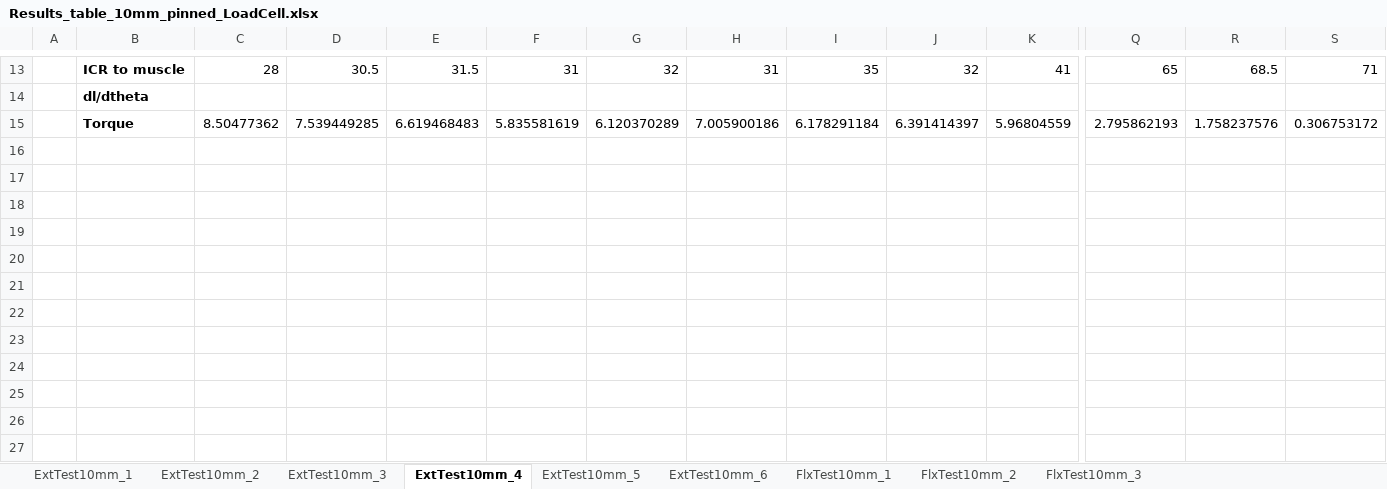
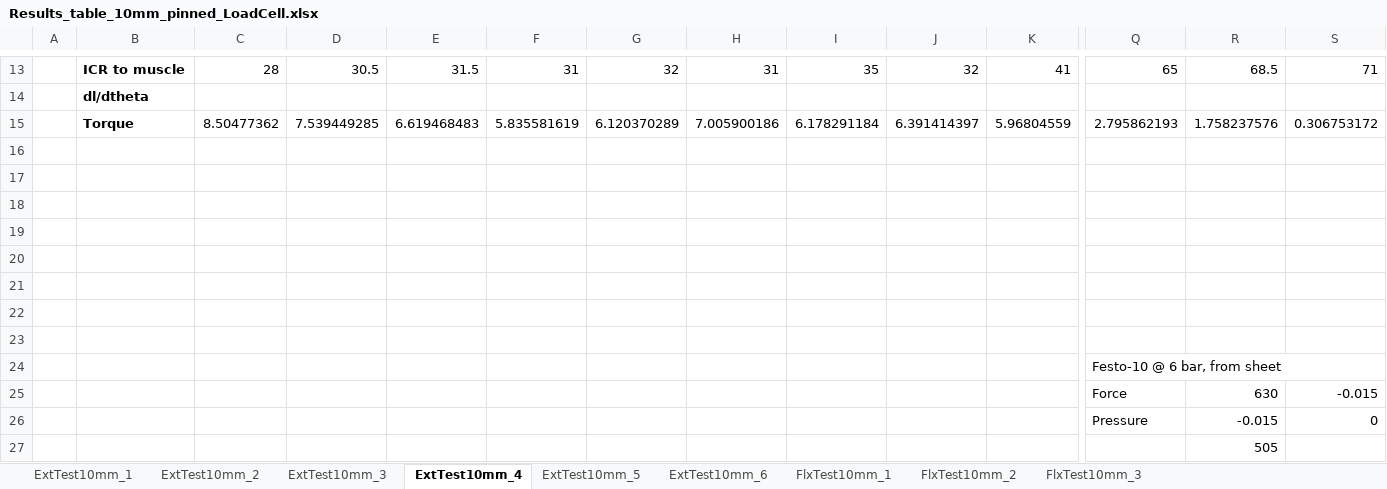
Before and after one commit to Agile-and-Adaptive-Robotics/Bipedal_Robot, an Excel workbook: Testing_Data/2022_02_Festo/Results_table_10mm_pinned_LoadCell.xlsx, sheet ExtTest10mm_4, drawn as a sheet; only a part is shown, gaps mark what is left out; values as stored, in another font and other column widths than the file's, no borders; charts and pictures not drawn; rows hold the shown columns only; the diff names each change by its address in the sheet, - before the commit and + after, or states it on an @@ line.

```diff
--- a/Testing_Data/2022_02_Festo/Results_table_10mm_pinned_LoadCell.xlsx (sheet ExtTest10mm_4)
+++ b/Testing_Data/2022_02_Festo/Results_table_10mm_pinned_LoadCell.xlsx (sheet ExtTest10mm_4)
+row 19: (empty)
+row 20: (empty)
+row 21: (empty)
+row 22: (empty)
+row 23: (empty)
+row 24:  |  |  |  |  |  |  |  |  |  |  | Festo-10 @ 6 bar, from sheet
+row 25:  |  |  |  |  |  |  |  |  |  |  | Force | 630 | -0.015
+row 26:  |  |  |  |  |  |  |  |  |  |  | Pressure | -0.015 | 0
+row 27:  |  |  |  |  |  |  |  |  |  |  |  | 505
```
Also changed, not shown: Testing_Data/2022_02_Festo/Results_table_10mm.xlsx, Testing_Data/2022_02_Festo/Results_table_FullSize.xlsx, 49 other files.
